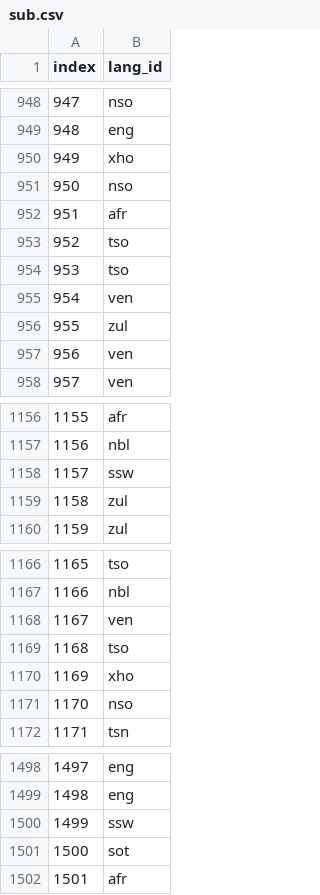
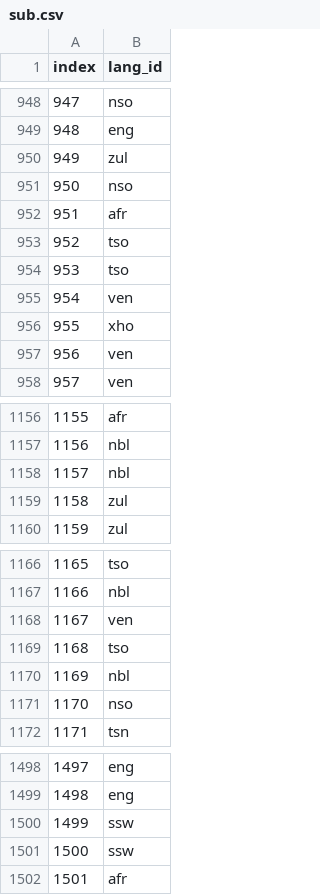
Before and after one commit to RaveEx12/hackathone, a CSV file: sub.csv, drawn as a sheet; only a part is shown, gaps mark what is left out; the diff covers the shown part only.

```diff
--- a/sub.csv
+++ b/sub.csv
@@ -949,3 +949,3 @@ index,lang_id
 948,eng
-949,xho
+949,zul
 950,nso
@@ -955,3 +955,3 @@ index,lang_id
 954,ven
-955,zul
+955,xho
 956,ven
@@ -1157,3 +1157,3 @@ index,lang_id
 1156,nbl
-1157,ssw
+1157,nbl
 1158,zul
@@ -1169,3 +1169,3 @@ index,lang_id
 1168,tso
-1169,xho
+1169,nbl
 1170,nso
@@ -1500,3 +1500,3 @@ index,lang_id
 1499,ssw
-1500,sot
+1500,ssw
 1501,afr
```
Also changed, not shown: 27 edited cells elsewhere in this file, 1 other file.
